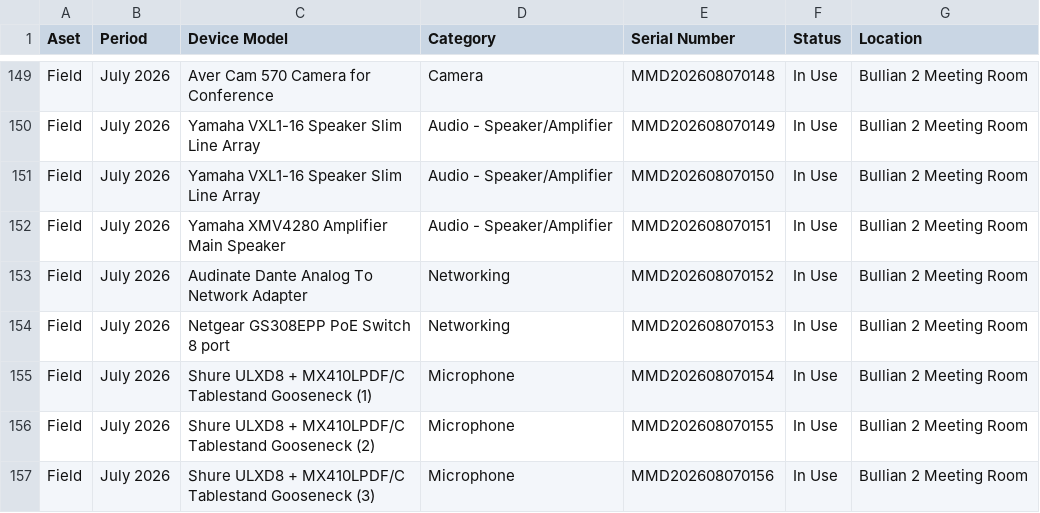
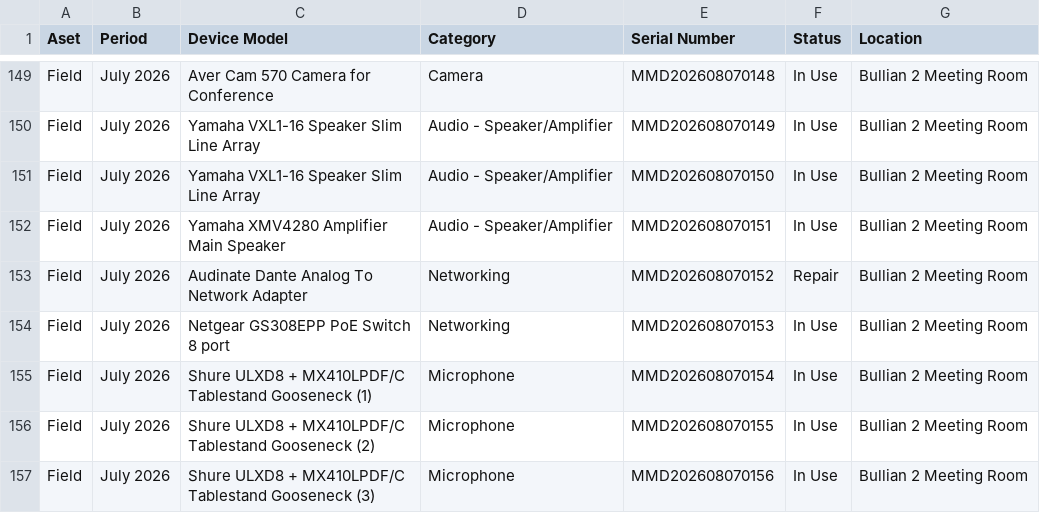
Before and after one commit to claraaulsep/Dashboard_Inventaris-Perangkat-Multimedia, a CSV file: data.csv, drawn as a sheet; only a part is shown, gaps mark what is left out; the diff covers the shown part only.

```diff
--- a/data.csv
+++ b/data.csv
@@ -152,3 +152,3 @@ Field;July 2026;Yamaha VXL1-16 Speaker Slim Line Array;Audio - Speaker/Amplifier
 Field;July 2026;Yamaha XMV4280 Amplifier Main Speaker;Audio - Speaker/Amplifier;MMD202608070151;In Use;Bullian 2 Meeting Room
-Field;July 2026;Audinate Dante Analog To Network Adapter;Networking;MMD202608070152;In Use;Bullian 2 Meeting Room
+Field;July 2026;Audinate Dante Analog To Network Adapter;Networking;MMD202608070152;Repair;Bullian 2 Meeting Room
 Field;July 2026;Netgear GS308EPP PoE Switch 8 port;Networking;MMD202608070153;In Use;Bullian 2 Meeting Room
```
Also changed, not shown: 1 added row and 17 edited cells elsewhere in this file, 17 other files.
